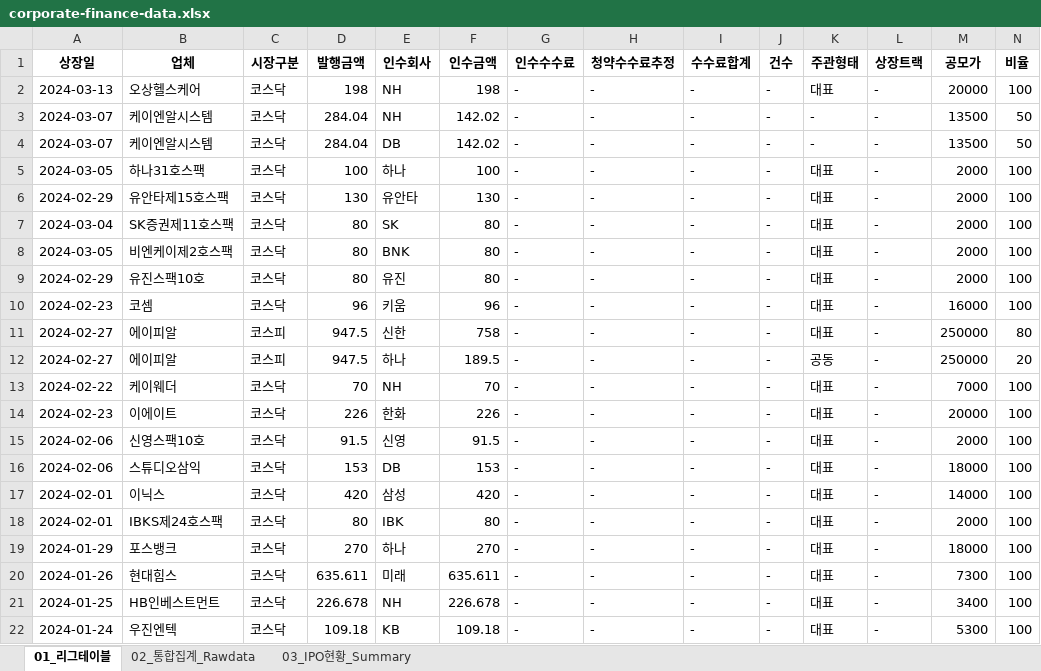
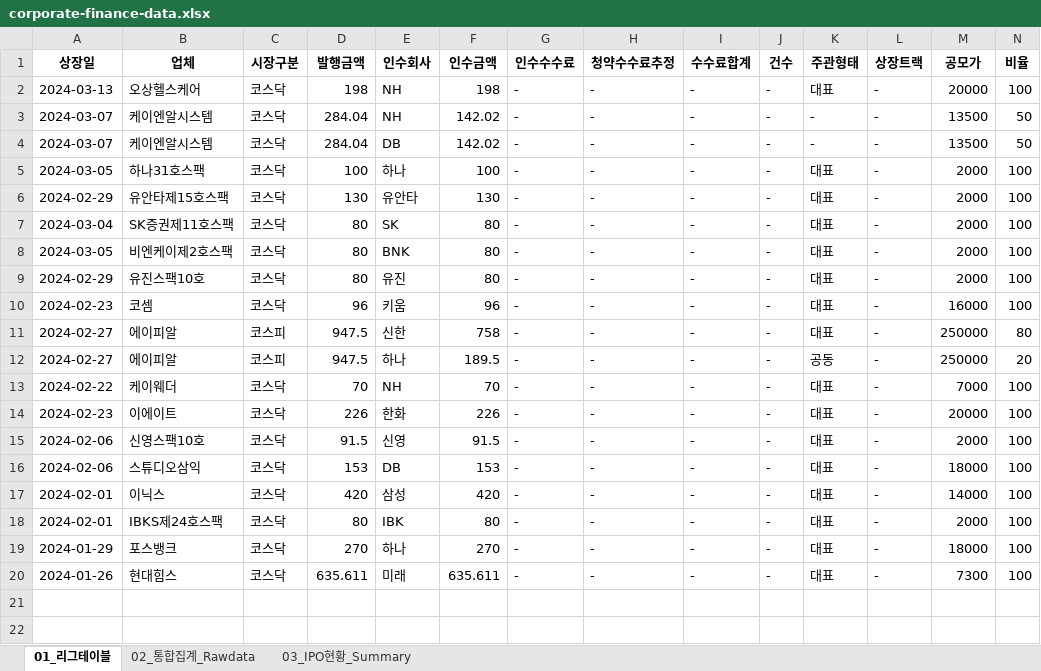
Before and after one commit to Kis-ds/IPO, an Excel workbook: datasets/corporate-finance-data.xlsx, sheet 01_리그테이블, drawn as a sheet; only a part is shown; values as stored, in another font and other column widths than the file's, no borders; rows hold the shown columns only; the diff names each change by its address in the sheet, - before the commit and + after, or states it on an @@ line.

```diff
--- a/datasets/corporate-finance-data.xlsx (sheet 01_리그테이블)
+++ b/datasets/corporate-finance-data.xlsx (sheet 01_리그테이블)
-row 21: 2024-01-25 | HB인베스트먼트 | 코스닥 | 226.678 | NH | 226.678 | - | - | - | - | 대표 | - | 3400 | 100
-row 22: 2024-01-24 | 우진엔텍 | 코스닥 | 109.18 | KB | 109.18 | - | - | - | - | 대표 | - | 5300 | 100
```
Also changed, not shown: sheet 02_통합집계_Rawdata, sheet 03_IPO현황_Summary, datasets/form1.xlsx, datasets/form2.xlsx, 4 other files.
